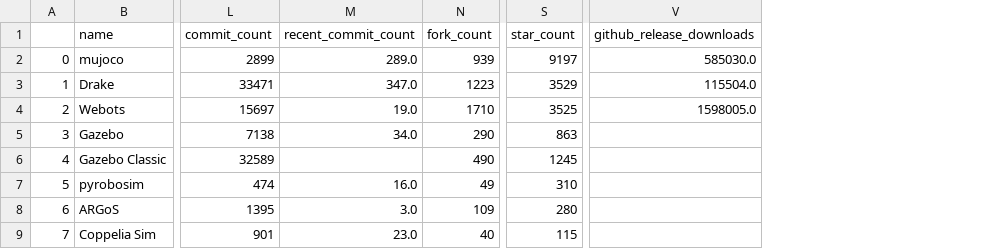
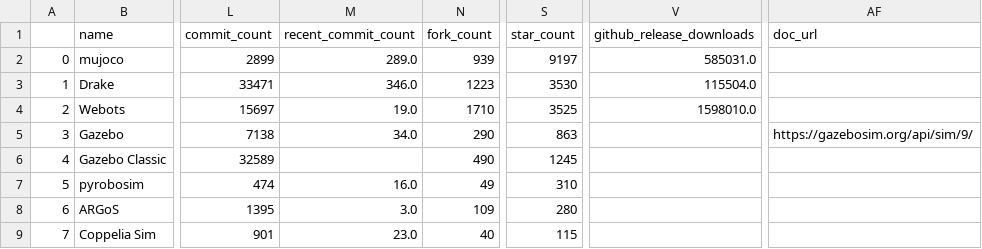
Before and after one commit to knmcguire/best-of-robot-simulators, a CSV file: history/2025-04-09_projects.csv, drawn as a sheet; only a part is shown, gaps mark what is left out; the diff names each change by its address in the sheet, - before the commit and + after, or states it on an @@ line.

```diff
--- a/history/2025-04-09_projects.csv
+++ b/history/2025-04-09_projects.csv
+column AF (doc_url), row 5: https://gazebosim.org/api/sim/9/
-V2 (github_release_downloads): 585030.0
+V2 (github_release_downloads): 585031.0
-M3 (recent_commit_count): 347.0
+M3 (recent_commit_count): 346.0
-S3 (star_count): 3529
+S3 (star_count): 3530
-V4 (github_release_downloads): 1598005.0
+V4 (github_release_downloads): 1598010.0
```
